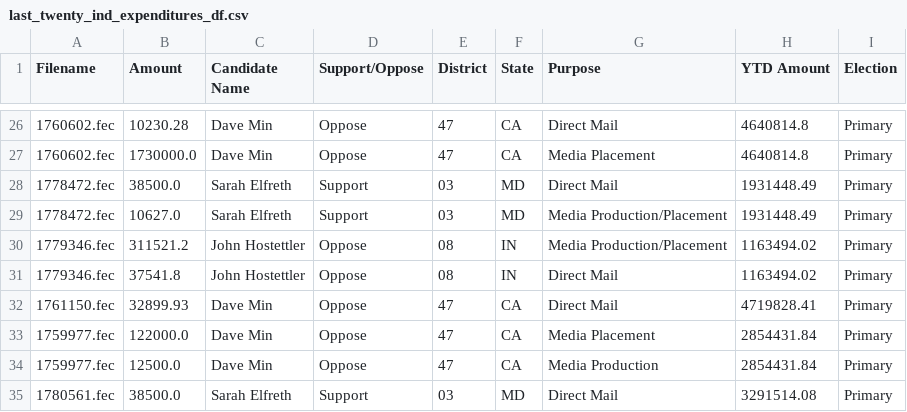
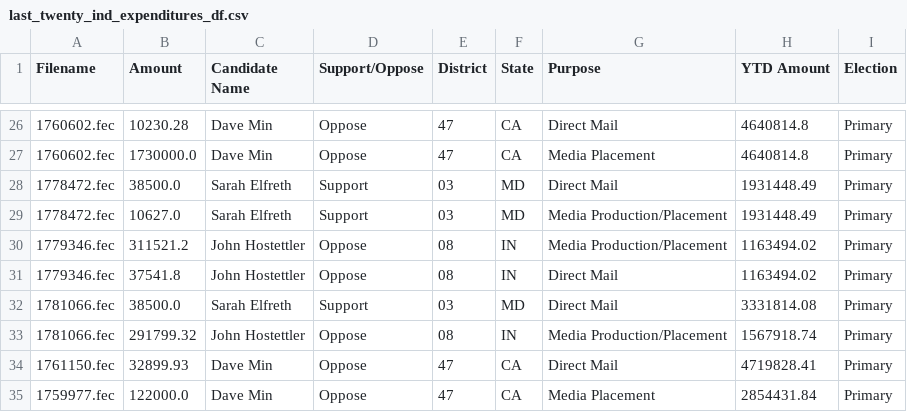
Before and after one commit to lemonaidn/udp_bot, a CSV file: last_twenty_ind_expenditures_df.csv, drawn as a sheet; only a part is shown, gaps mark what is left out; the shorter side is filled out with more unchanged rows; the diff names each change by its address in the sheet, - before the commit and + after, or states it on an @@ line.

```diff
--- a/last_twenty_ind_expenditures_df.csv
+++ b/last_twenty_ind_expenditures_df.csv
+row 32: 1781066.fec | 38500.0 | Sarah Elfreth | Support | 03 | MD | Direct Mail | 3331814.08 | Primary
+row 33: 1781066.fec | 291799.32 | John Hostettler | Oppose | 08 | IN | Media Production/Placement | 1567918.74 | Primary
```
Also changed, not shown: fec_urls.csv, pdf_urls.csv, 3 other files.
